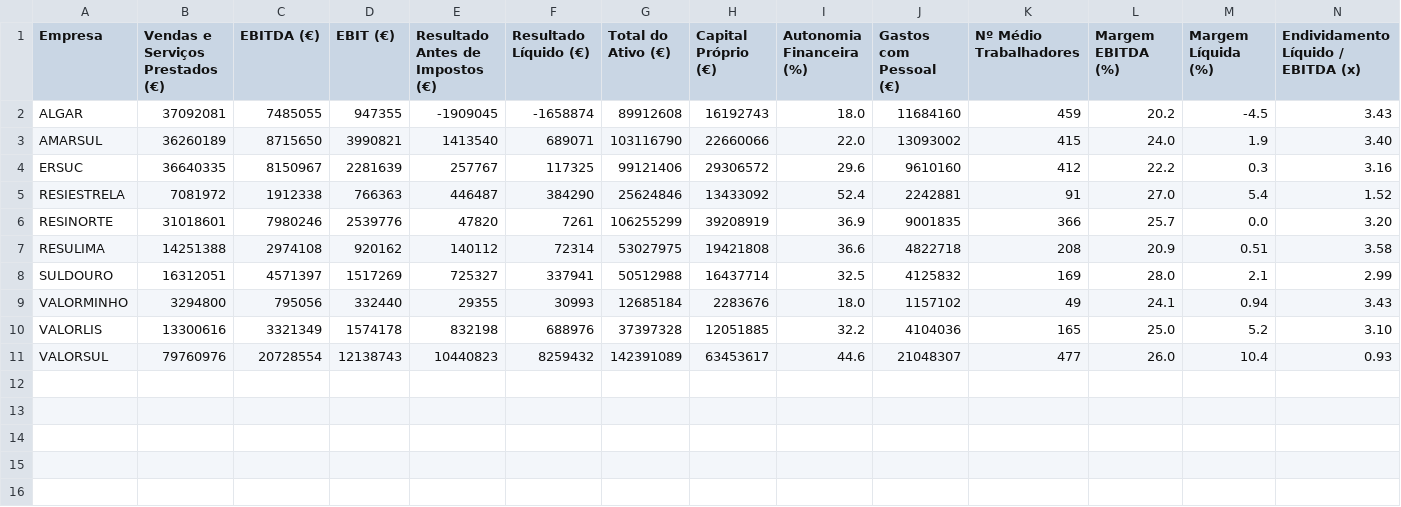
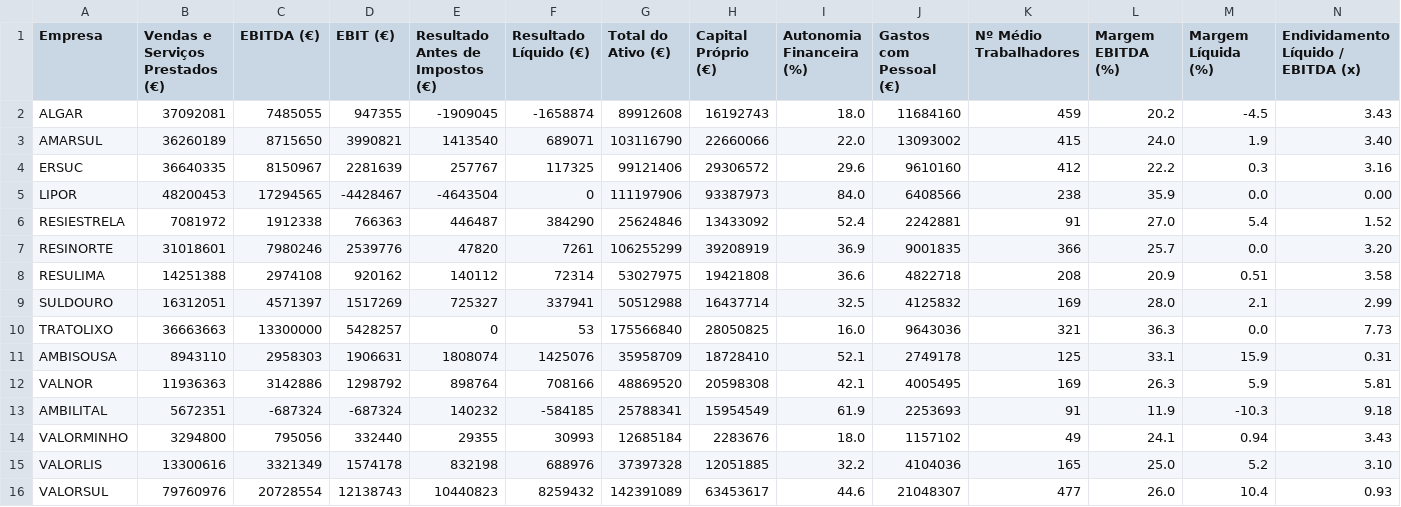
Before and after one commit to jorgecarleitao/relatorio-residuos-urbanos-portugal, a CSV file: data/2024/extracted/indicadores_financeiros.csv, drawn as a sheet.

```diff
--- a/data/2024/extracted/indicadores_financeiros.csv
+++ b/data/2024/extracted/indicadores_financeiros.csv
@@ -4,2 +4,3 @@ AMARSUL,36260189,8715650,3990821,1413540,689071,103116790,22660066,22.0,13093002
 ERSUC,36640335,8150967,2281639,257767,117325,99121406,29306572,29.6,9610160,412,22.2,0.3,3.16
+LIPOR,48200453,17294565,-4428467,-4643504,0,111197906,93387973,84.0,6408566,238,35.9,0.0,0.00
 RESIESTRELA,7081972,1912338,766363,446487,384290,25624846,13433092,52.4,2242881,91,27.0,5.4,1.52
@@ -8,2 +9,6 @@ RESULIMA,14251388,2974108,920162,140112,72314,53027975,19421808,36.6,4822718,208
 SULDOURO,16312051,4571397,1517269,725327,337941,50512988,16437714,32.5,4125832,169,28.0,2.1,2.99
+TRATOLIXO,36663663,13300000,5428257,0,53,175566840,28050825,16.0,9643036,321,36.3,0.0,7.73
+AMBISOUSA,8943110,2958303,1906631,1808074,1425076,35958709,18728410,52.1,2749178,125,33.1,15.9,0.31
+VALNOR,11936363,3142886,1298792,898764,708166,48869520,20598308,42.1,4005495,169,26.3,5.9,5.81
+AMBILITAL,5672351,-687324,-687324,140232,-584185,25788341,15954549,61.9,2253693,91,11.9,-10.3,9.18
 VALORMINHO,3294800,795056,332440,29355,30993,12685184,2283676,18.0,1157102,49,24.1,0.94,3.43
```
Also changed, not shown: data/2024/extracted/empresa_operacao.csv, data/2024/extracted/empresa_regioes.csv, 19 other files.
